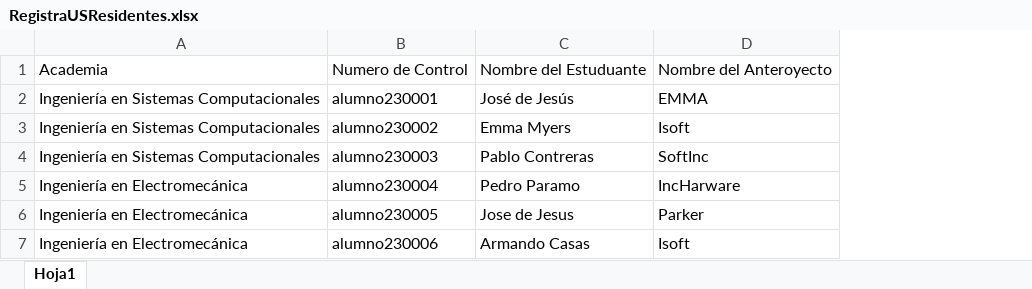
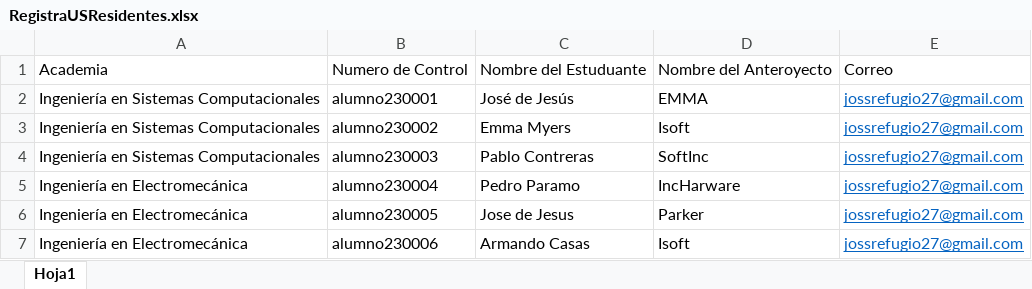
Before and after one commit to DiegoArte/residencia-y-tutorias, an Excel workbook: RegistraUSResidentes.xlsx, sheet Hoja1, drawn as a sheet; values as stored, in another font and other column widths than the file's, no borders; the diff names each change by its address in the sheet, - before the commit and + after, or states it on an @@ line.

```diff
--- a/RegistraUSResidentes.xlsx (sheet Hoja1)
+++ b/RegistraUSResidentes.xlsx (sheet Hoja1)
+column E, rows 1-7: Correo | jossrefugio27@gmail.com | jossrefugio27@gmail.com | jossrefugio27@gmail.com | jossrefugio27@gmail.com | jossrefugio27@gmail.com | jossrefugio27@gmail.com
```
Also changed, not shown: 3 other files.
